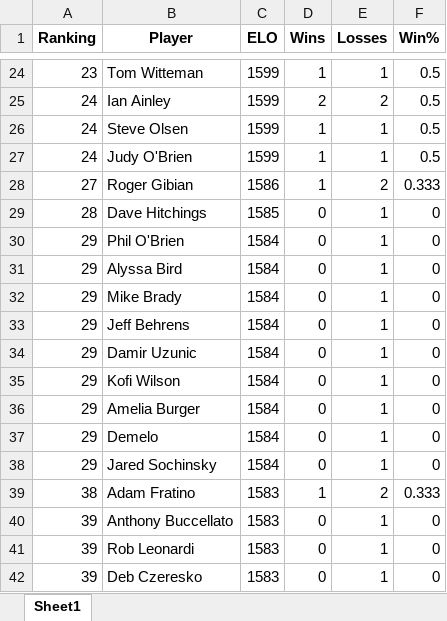
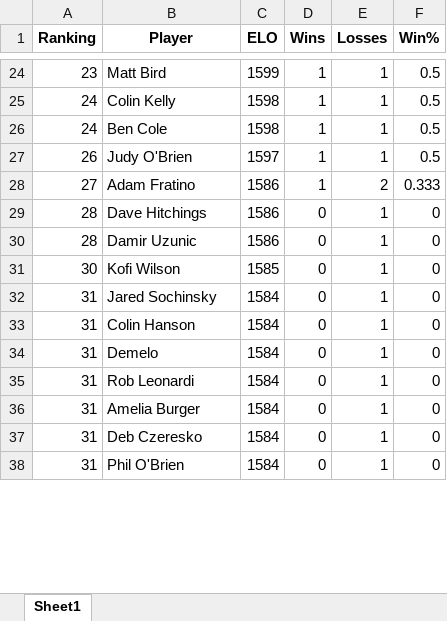
Before and after one commit to mdunlap15/shuffleboard_rankings, an Excel workbook: Rankings_Table.xlsx, sheet Sheet1, drawn as a sheet; only a part is shown, gaps mark what is left out; values as stored, in another font and other column widths than the file's, no borders; removed rows and columns are numbered as before the commit, all else as after; the diff covers the shown part only; the diff names each change by its address in the sheet, - before the commit and + after, or states it on an @@ line.

```diff
--- a/Rankings_Table.xlsx (sheet Sheet1)
+++ b/Rankings_Table.xlsx (sheet Sheet1)
-B24 (Player): Tom Witteman
+B24 (Player): Matt Bird
-row 25: 24 | Ian Ainley | 1599 | 2 | 2 | 0.5
+row 25: 24 | Colin Kelly | 1598 | 1 | 1 | 0.5
-B26 (Player): Steve Olsen
+B26 (Player): Ben Cole
-C26 (ELO): 1599
+C26 (ELO): 1598
-A27 (Ranking): 24
+A27 (Ranking): 26
-C27 (ELO): 1599
+C27 (ELO): 1597
-B28 (Player): Roger Gibian
+B28 (Player): Adam Fratino
-C29 (ELO): 1585
+C29 (ELO): 1586
-row 30: 29 | Phil O'Brien | 1584 | 0 | 1 | 0
-row 31: 29 | Alyssa Bird | 1584 | 0 | 1 | 0
-row 32: 29 | Mike Brady | 1584 | 0 | 1 | 0
-row 33: 29 | Jeff Behrens | 1584 | 0 | 1 | 0
-A30 (Ranking): 29
+A30 (Ranking): 28
-C30 (ELO): 1584
+C30 (ELO): 1586
-A31 (Ranking): 29
+A31 (Ranking): 30
-C31 (ELO): 1584
+C31 (ELO): 1585
-A32 (Ranking): 29
+A32 (Ranking): 31
-B32 (Player): Amelia Burger
+B32 (Player): Jared Sochinsky
+row 33: 31 | Colin Hanson | 1584 | 0 | 1 | 0
-A34 (Ranking): 29
+A34 (Ranking): 31
-row 38: 29 | Jared Sochinsky | 1584 | 0 | 1 | 0
-row 39: 38 | Adam Fratino | 1583 | 1 | 2 | 0.333
-row 40: 39 | Anthony Buccellato | 1583 | 0 | 1 | 0
-A35 (Ranking): 39
+A35 (Ranking): 31
-C35 (ELO): 1583
+C35 (ELO): 1584
+row 36: 31 | Amelia Burger | 1584 | 0 | 1 | 0
-A37 (Ranking): 39
+A37 (Ranking): 31
-C37 (ELO): 1583
+C37 (ELO): 1584
+row 38: 31 | Phil O'Brien | 1584 | 0 | 1 | 0
```
Also changed, not shown: 14 added rows, 10 removed rows and 27 edited cells elsewhere in this sheet, 4 other files.
